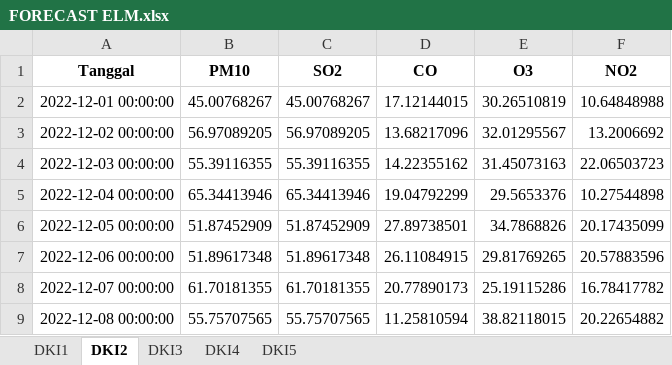
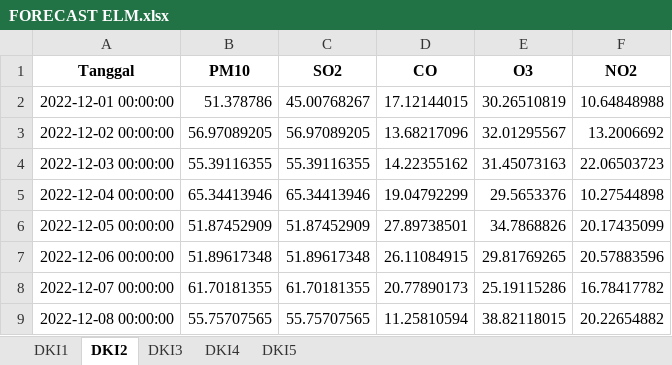
Before and after one commit to whyumubarak/TugasAkhir, an Excel workbook: Web/files/ELM forecasting/FORECAST ELM.xlsx, sheet DKI2, drawn as a sheet; only a part is shown; values as stored, in another font and other column widths than the file's, no borders; the diff names each change by its address in the sheet, - before the commit and + after, or states it on an @@ line.

Commit message:
Add files via upload

```diff
--- a/Web/files/ELM forecasting/FORECAST ELM.xlsx (sheet DKI2)
+++ b/Web/files/ELM forecasting/FORECAST ELM.xlsx (sheet DKI2)
-B2 (PM10): 45.00768267
+B2 (PM10): 51.378786
```
